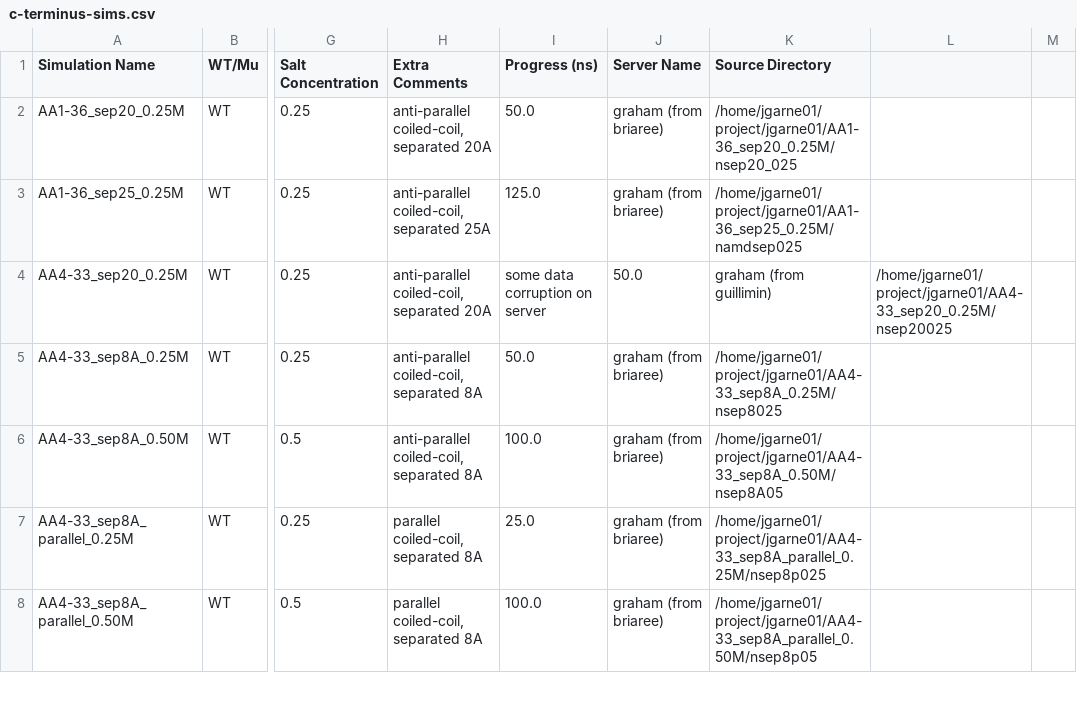
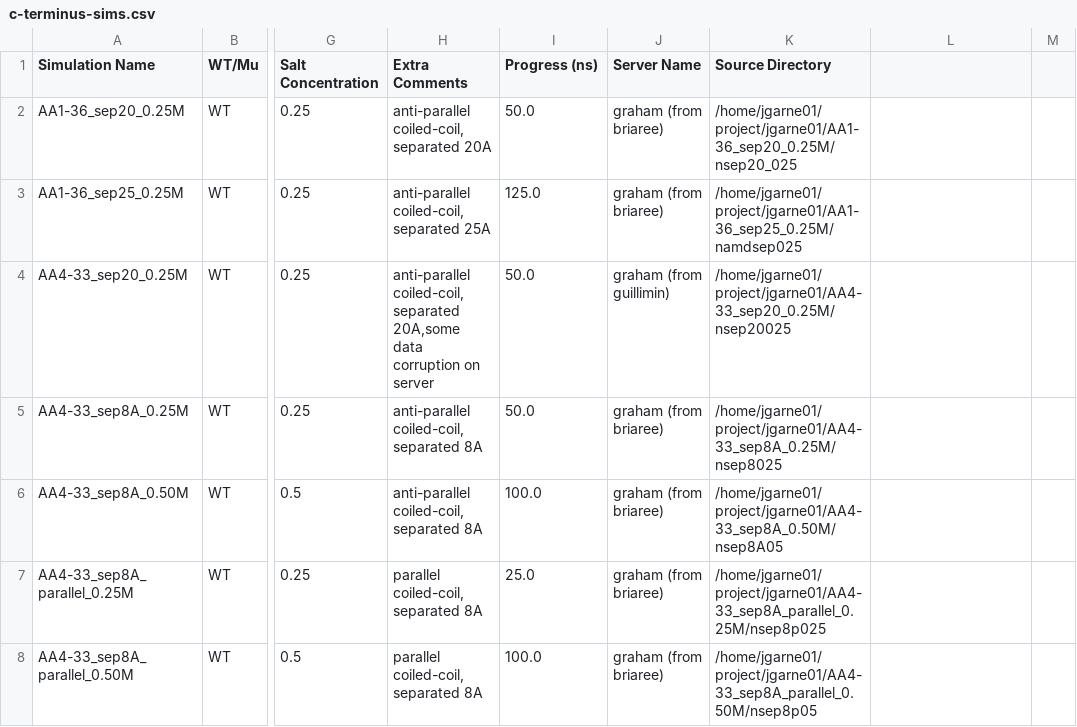
Before and after one commit to PeaWagon/simulation_progress, a CSV file: c-terminus-sims.csv, drawn as a sheet; only a part is shown, gaps mark what is left out; the diff names each change by its address in the sheet, - before the commit and + after, or states it on an @@ line.

Commit message:
fixed formatting issue

```diff
--- a/c-terminus-sims.csv
+++ b/c-terminus-sims.csv
-H4 (Extra Comments): …coiled-coil, separated 20A
+H4 (Extra Comments): …coiled-coil, separated 20A,some data corruption on server
-I4 (Progress (ns)): some data corruption on server
+I4 (Progress (ns)): 50.0
-J4 (Server Name): 50.0
+J4 (Server Name): graham (from guillimin)
-K4 (Source Directory): graham (from guillimin)
+K4 (Source Directory): /home/jgarne01/project/jgarne01/AA4-33_sep20_0.25M/nsep20025
-L4: /home/jgarne01/project/jgarne01/AA4-33_sep20_0.25M/nsep20025
+L4: (empty)
```
